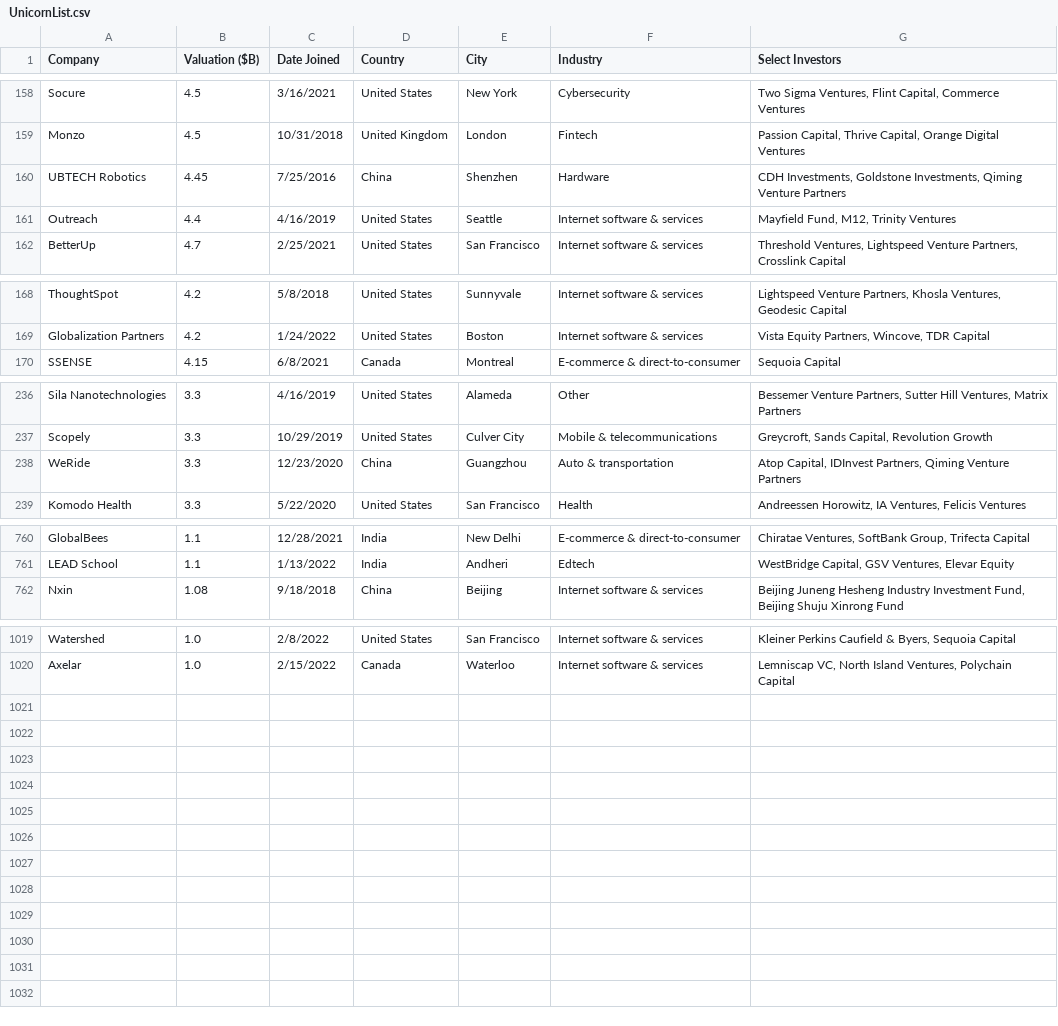
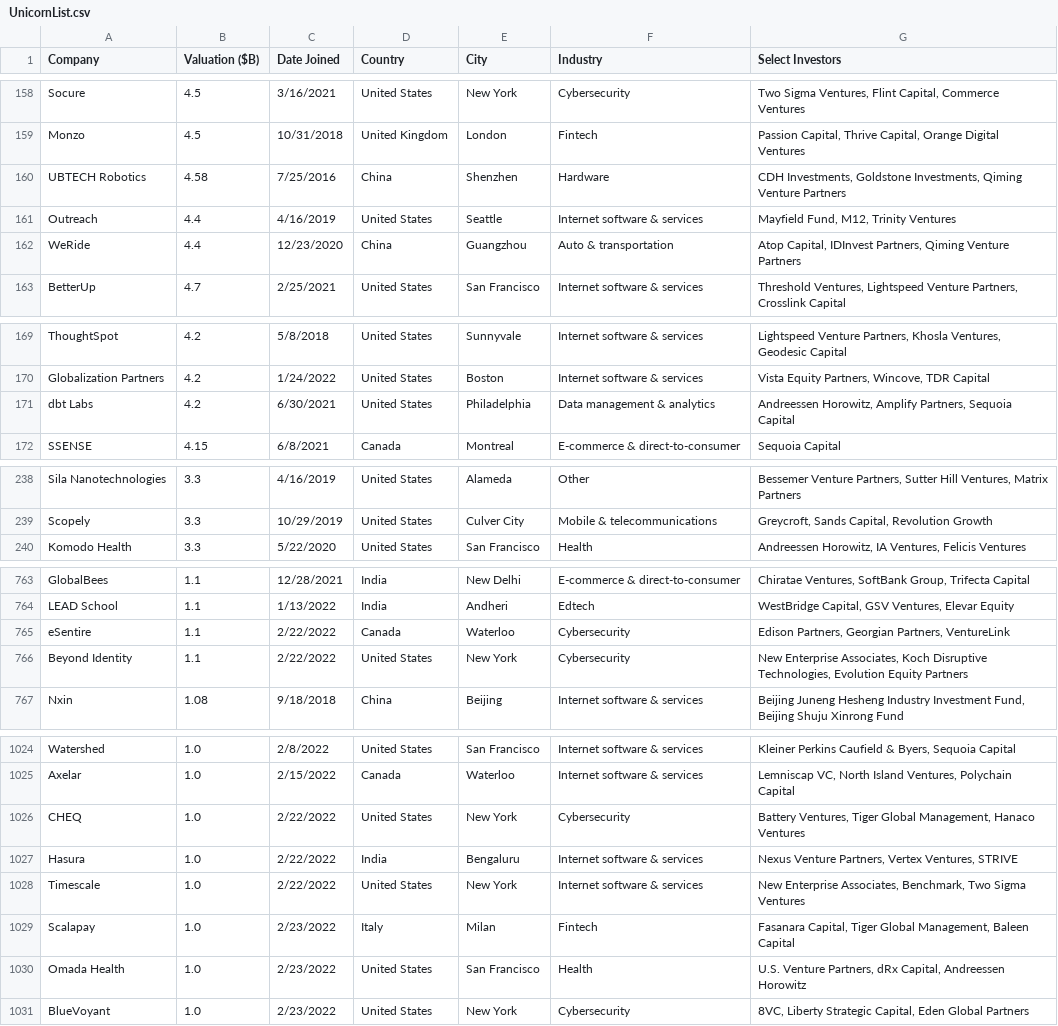
Before and after one commit to Hiromisa/unicorn-autoscrape, a CSV file: UnicornList.csv, drawn as a sheet; only a part is shown, gaps mark what is left out; the diff covers the shown part only.

```diff
--- a/UnicornList.csv
+++ b/UnicornList.csv
@@ -159,4 +159,5 @@ Socure,4.5,3/16/2021,United States,New York,Cybersecurity,"Two Sigma Ventures, F
 Monzo,4.5,10/31/2018,United Kingdom,London,Fintech,"Passion Capital, Thrive Capital, Orange Digital Ventures"
-UBTECH Robotics,4.45,7/25/2016,China,Shenzhen,Hardware,"CDH Investments, Goldstone Investments, Qiming Venture Partners"
+UBTECH Robotics,4.58,7/25/2016,China,Shenzhen,Hardware,"CDH Investments, Goldstone Investments, Qiming Venture Partners"
 Outreach,4.4,4/16/2019,United States,Seattle,Internet software & services,"Mayfield Fund, M12, Trinity Ventures"
+WeRide,4.4,12/23/2020,China,Guangzhou,Auto & transportation,"Atop Capital, IDInvest Partners, Qiming Venture Partners"
 BetterUp,4.7,2/25/2021,United States,San Francisco,Internet software & services,"Threshold Ventures, Lightspeed Venture Partners, Crosslink Capital"
@@ -169,2 +170,3 @@ ThoughtSpot,4.2,5/8/2018,United States,Sunnyvale,Internet software & services,"L
 Globalization Partners,4.2,1/24/2022,United States,Boston,Internet software & services,"Vista Equity Partners, Wincove, TDR Capital"
+dbt Labs,4.2,6/30/2021,United States,Philadelphia,Data management & analytics,"Andreessen Horowitz, Amplify Partners, Sequoia Capital"
 SSENSE,4.15,6/8/2021,Canada,Montreal,E-commerce & direct-to-consumer,Sequoia Capital
@@ -237,3 +239,2 @@ Sila Nanotechnologies,3.3,4/16/2019,United States,Alameda,Other,"Bessemer Ventur
 Scopely,3.3,10/29/2019,United States,Culver City,Mobile & telecommunications,"Greycroft, Sands Capital, Revolution Growth"
-WeRide,3.3,12/23/2020,China,Guangzhou,Auto & transportation,"Atop Capital, IDInvest Partners, Qiming Venture Partners"
 Komodo Health,3.3,5/22/2020,United States,San Francisco,Health,"Andreessen Horowitz, IA Ventures, Felicis Ventures"
@@ -761,2 +764,4 @@ GlobalBees,1.1,12/28/2021,India,New Delhi,E-commerce & direct-to-consumer,"Chira
 LEAD School,1.1,1/13/2022,India,Andheri,Edtech,"WestBridge Capital, GSV Ventures, Elevar Equity"
+eSentire,1.1,2/22/2022,Canada,Waterloo,Cybersecurity,"Edison Partners, Georgian Partners, VentureLink"
+Beyond Identity,1.1,2/22/2022,United States,New York,Cybersecurity,"New Enterprise Associates, Koch Disruptive Technologies, Evolution Equity Partners"
 Nxin,1.08,9/18/2018,China,Beijing,Internet software & services,"Beijing Juneng Hesheng Industry Investment Fund, Beijing Shuju Xinrong Fund"
@@ -1020 +1025,7 @@ Watershed,1.0,2/8/2022,United States,San Francisco,Internet software & services,
 Axelar,1.0,2/15/2022,Canada,Waterloo,Internet software & services,"Lemniscap VC, North Island Ventures, Polychain Capital"
+CHEQ,1.0,2/22/2022,United States,New York,Cybersecurity,"Battery Ventures, Tiger Global Management, Hanaco Ventures"
+Hasura,1.0,2/22/2022,India,Bengaluru,Internet software & services,"Nexus Venture Partners, Vertex Ventures, STRIVE"
+Timescale,1.0,2/22/2022,United States,New York,Internet software & services,"New Enterprise Associates, Benchmark, Two Sigma Ventures"
+Scalapay,1.0,2/23/2022,Italy,Milan,Fintech,"Fasanara Capital, Tiger Global Management, Baleen Capital"
+Omada Health,1.0,2/23/2022,United States,San Francisco,Health,"U.S. Venture Partners, dRx Capital, Andreessen Horowitz"
+BlueVoyant,1.0,2/23/2022,United States,New York,Cybersecurity,"8VC, Liberty Strategic Capital, Eden Global Partners"
```
Also changed, not shown: 4 added rows, 2 removed rows and 3 edited cells elsewhere in this file.
